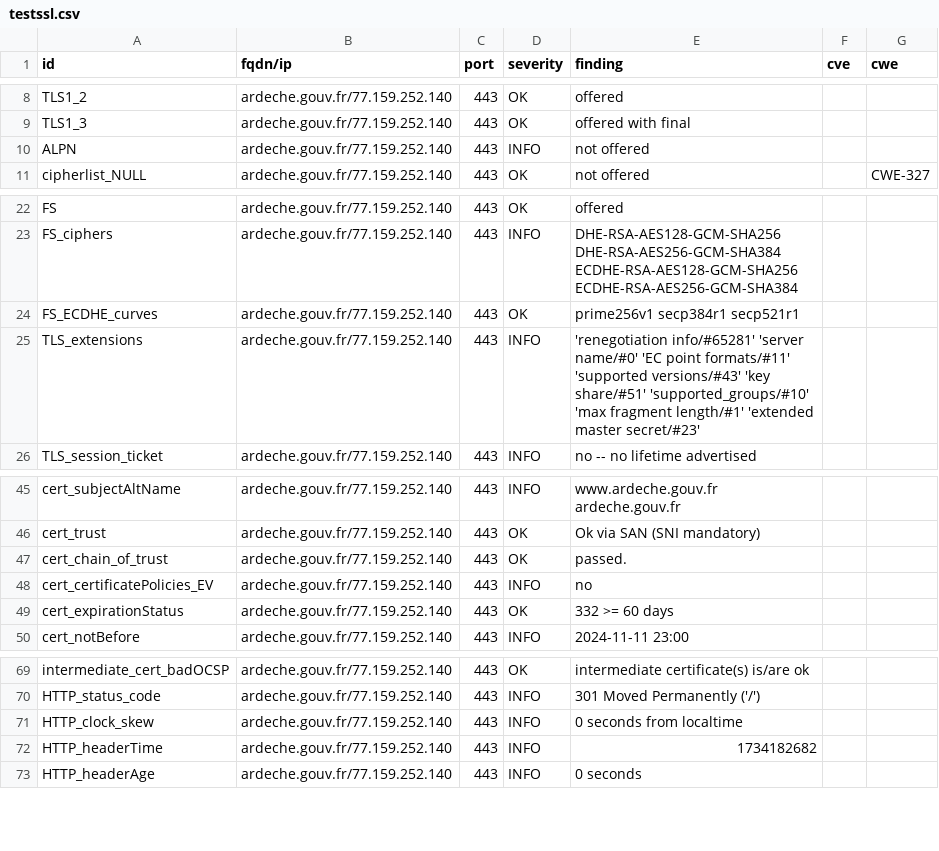
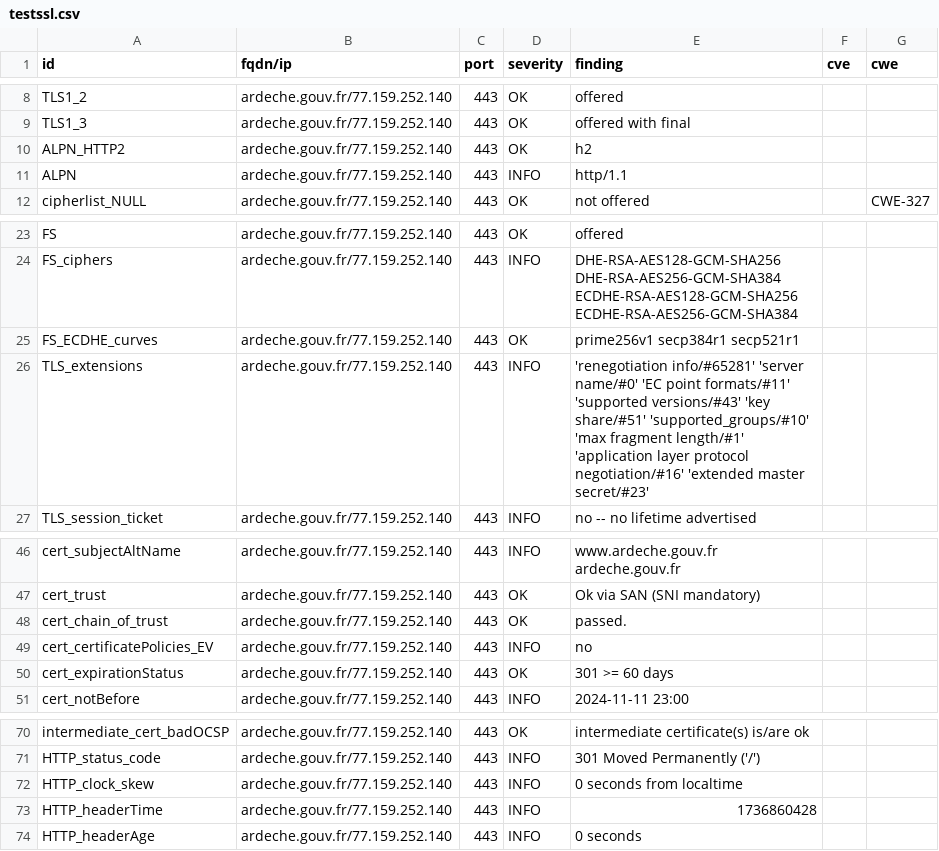
Before and after one commit to GKO-org/dashlordPrd1, a CSV file: results/aHR0cHM6Ly9hcmRlY2hlLmdvdXYuZnI=/testssl.csv, drawn as a sheet; only a part is shown, gaps mark what is left out.

Commit message:
update: https://ardeche.gouv.fr

```diff
--- a/results/aHR0cHM6Ly9hcmRlY2hlLmdvdXYuZnI=/testssl.csv
+++ b/results/aHR0cHM6Ly9hcmRlY2hlLmdvdXYuZnI=/testssl.csv
@@ -9,3 +9,4 @@
 "TLS1_3","ardeche.gouv.fr/77.159.252.140","443","OK","offered with final","",""
-"ALPN","ardeche.gouv.fr/77.159.252.140","443","INFO","not offered","",""
+"ALPN_HTTP2","ardeche.gouv.fr/77.159.252.140","443","OK","h2","",""
+"ALPN","ardeche.gouv.fr/77.159.252.140","443","INFO","http/1.1","",""
 "cipherlist_NULL","ardeche.gouv.fr/77.159.252.140","443","OK","not offered","","CWE-327"
@@ -24,3 +25,3 @@
 "FS_ECDHE_curves","ardeche.gouv.fr/77.159.252.140","443","OK","prime256v1 secp384r1 secp521r1","",""
-"TLS_extensions","ardeche.gouv.fr/77.159.252.140","443","INFO","'renegotiation info/#65281' 'server name/#0' 'EC point formats/#11' 'supported versions/#43' 'key share/#51' 'supported_groups/#10' 'max fragment length/#1' 'extended master secret/#23'","",""
+"TLS_extensions","ardeche.gouv.fr/77.159.252.140","443","INFO","'renegotiation info/#65281' 'server name/#0' 'EC point formats/#11' 'supported versions/#43' 'key share/#51' 'supported_groups/#10' 'max fragment length/#1' 'application layer protocol negotiation/#16' 'extended master secret/#23'","",""
 "TLS_session_ticket","ardeche.gouv.fr/77.159.252.140","443","INFO","no -- no lifetime advertised","",""
@@ -48,3 +49,3 @@
 "cert_certificatePolicies_EV","ardeche.gouv.fr/77.159.252.140","443","INFO","no","",""
-"cert_expirationStatus","ardeche.gouv.fr/77.159.252.140","443","OK","332 >= 60 days","",""
+"cert_expirationStatus","ardeche.gouv.fr/77.159.252.140","443","OK","301 >= 60 days","",""
 "cert_notBefore","ardeche.gouv.fr/77.159.252.140","443","INFO","2024-11-11 23:00","",""
@@ -71,3 +72,3 @@
 "HTTP_clock_skew","ardeche.gouv.fr/77.159.252.140","443","INFO","0 seconds from localtime","",""
-"HTTP_headerTime","ardeche.gouv.fr/77.159.252.140","443","INFO","1734182682","",""
+"HTTP_headerTime","ardeche.gouv.fr/77.159.252.140","443","INFO","1736860428","",""
 "HTTP_headerAge","ardeche.gouv.fr/77.159.252.140","443","INFO","0 seconds","",""
```
Also changed, not shown: 8 other files.
